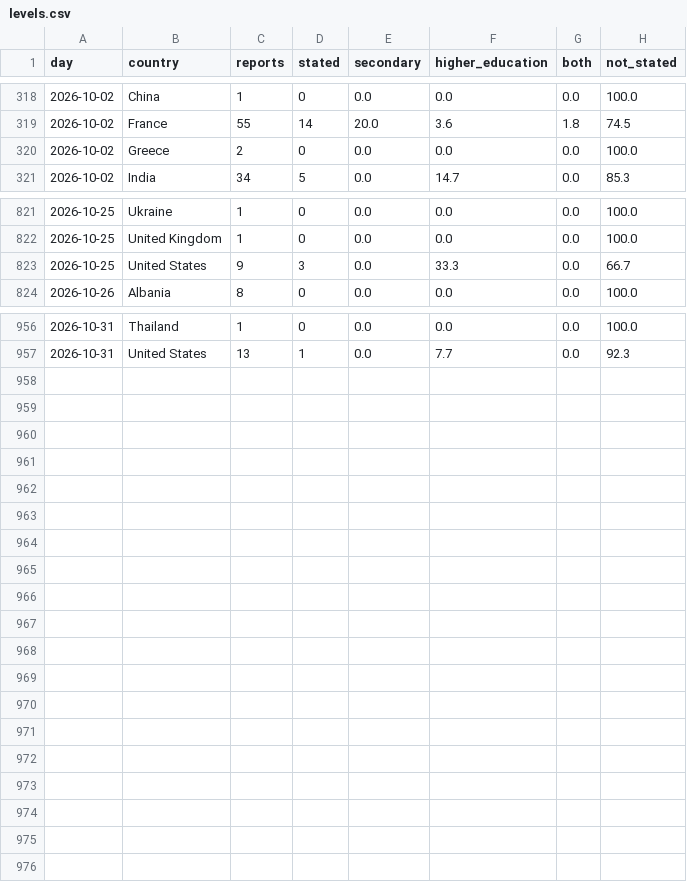
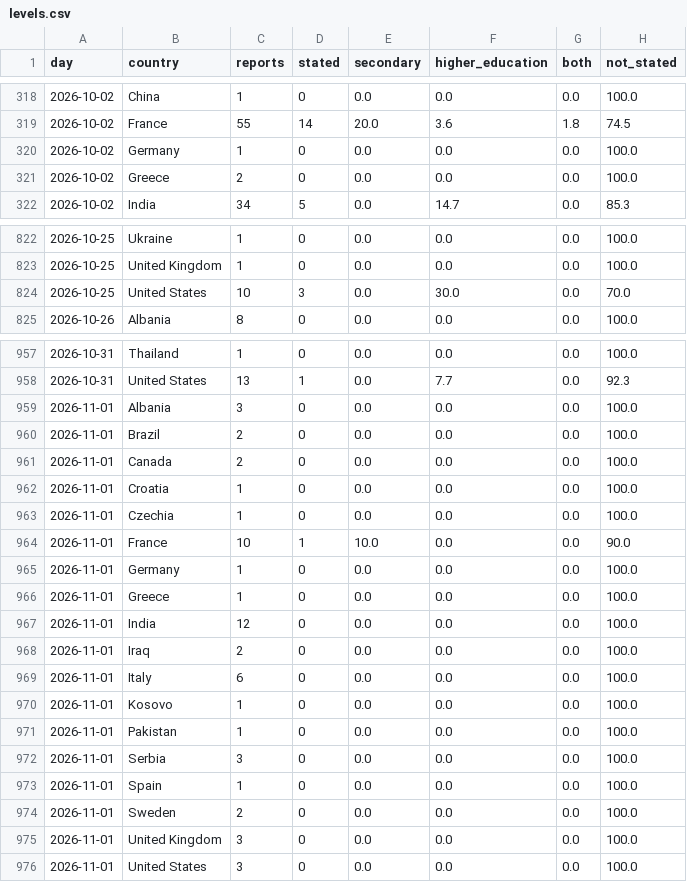
Before and after one commit to roddesbordes-dev/student-protest-tracker, a CSV file: docs/data/levels.csv, drawn as a sheet; only a part is shown, gaps mark what is left out.

```diff
--- a/docs/data/levels.csv
+++ b/docs/data/levels.csv
@@ -319,2 +319,3 @@ day,country,reports,stated,secondary,higher_education,both,not_stated
 2026-10-02,France,55,14,20.0,3.6,1.8,74.5
+2026-10-02,Germany,1,0,0.0,0.0,0.0,100.0
 2026-10-02,Greece,2,0,0.0,0.0,0.0,100.0
@@ -822,3 +823,3 @@ day,country,reports,stated,secondary,higher_education,both,not_stated
 2026-10-25,United Kingdom,1,0,0.0,0.0,0.0,100.0
-2026-10-25,United States,9,3,0.0,33.3,0.0,66.7
+2026-10-25,United States,10,3,0.0,30.0,0.0,70.0
 2026-10-26,Albania,8,0,0.0,0.0,0.0,100.0
@@ -957 +958,19 @@ day,country,reports,stated,secondary,higher_education,both,not_stated
 2026-10-31,United States,13,1,0.0,7.7,0.0,92.3
+2026-11-01,Albania,3,0,0.0,0.0,0.0,100.0
+2026-11-01,Brazil,2,0,0.0,0.0,0.0,100.0
+2026-11-01,Canada,2,0,0.0,0.0,0.0,100.0
+2026-11-01,Croatia,1,0,0.0,0.0,0.0,100.0
+2026-11-01,Czechia,1,0,0.0,0.0,0.0,100.0
+2026-11-01,France,10,1,10.0,0.0,0.0,90.0
+2026-11-01,Germany,1,0,0.0,0.0,0.0,100.0
+2026-11-01,Greece,1,0,0.0,0.0,0.0,100.0
+2026-11-01,India,12,0,0.0,0.0,0.0,100.0
+2026-11-01,Iraq,2,0,0.0,0.0,0.0,100.0
+2026-11-01,Italy,6,0,0.0,0.0,0.0,100.0
+2026-11-01,Kosovo,1,0,0.0,0.0,0.0,100.0
+2026-11-01,Pakistan,1,0,0.0,0.0,0.0,100.0
+2026-11-01,Serbia,3,0,0.0,0.0,0.0,100.0
+2026-11-01,Spain,1,0,0.0,0.0,0.0,100.0
+2026-11-01,Sweden,2,0,0.0,0.0,0.0,100.0
+2026-11-01,United Kingdom,3,0,0.0,0.0,0.0,100.0
+2026-11-01,United States,3,0,0.0,0.0,0.0,100.0
```
Also changed, not shown: docs/data/articles.csv, docs/data/forms.csv, 5 other files.
